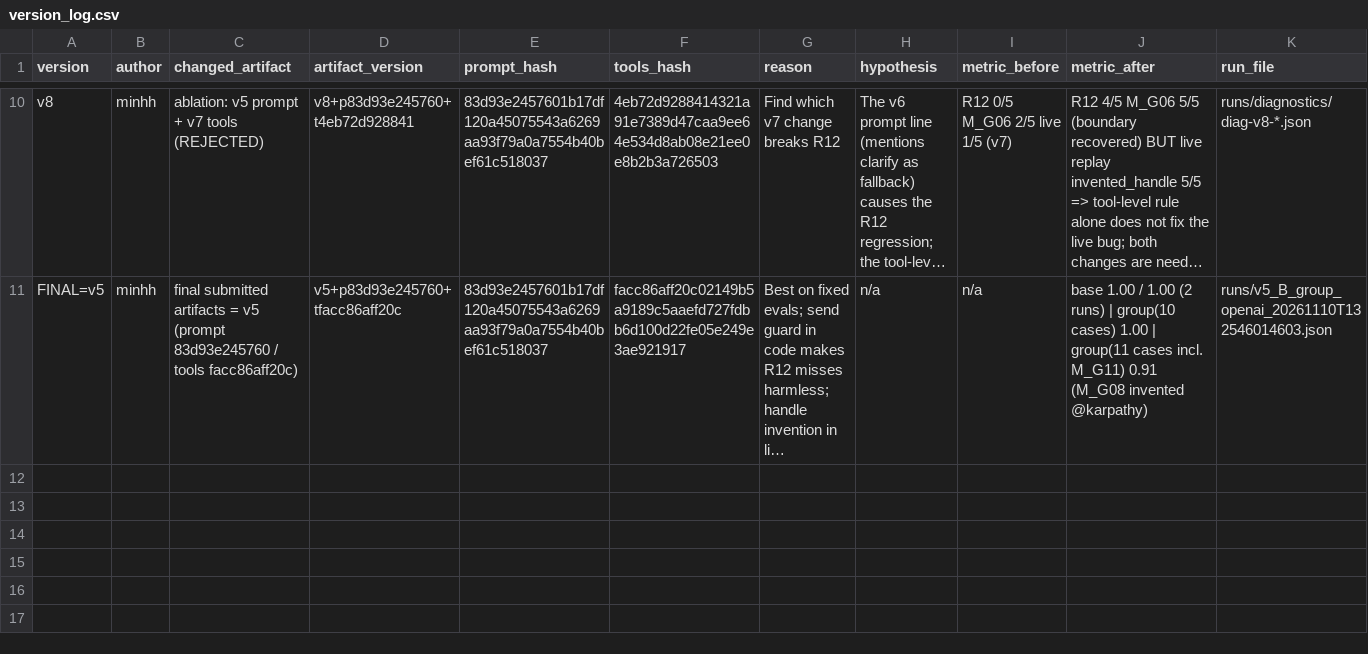
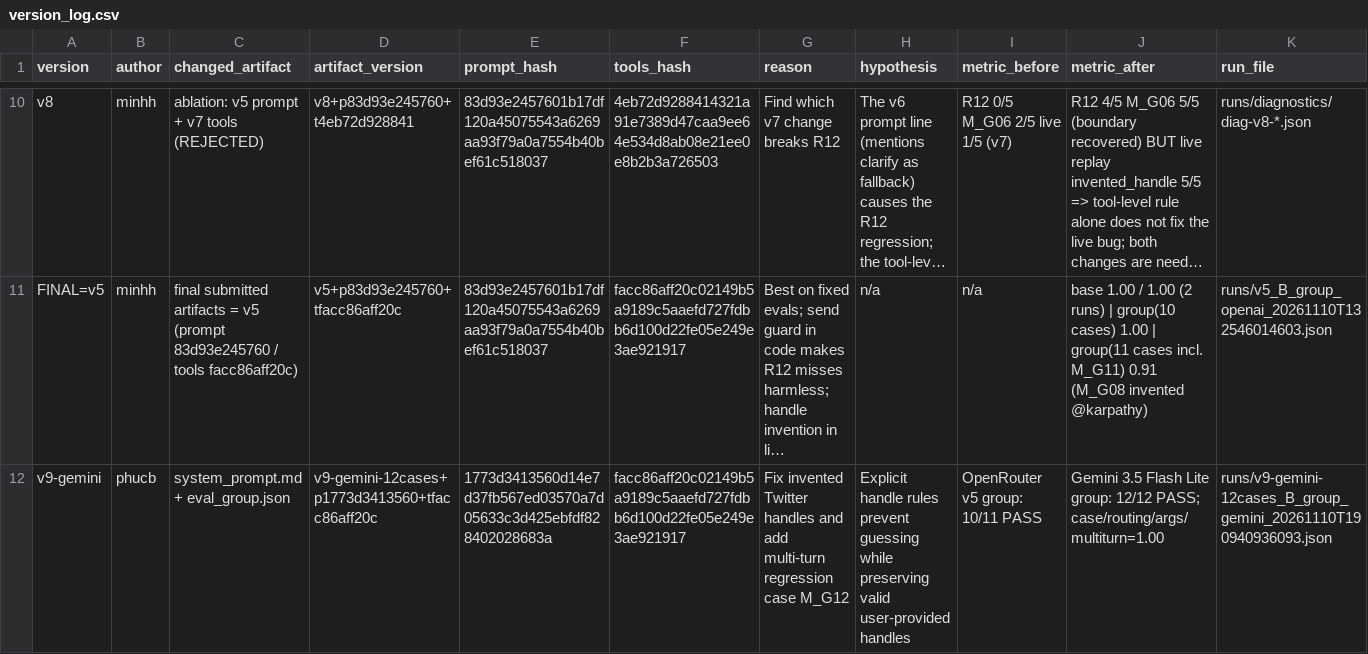
Before and after one commit to LufkyMama/K5-L3A-DAY03-NhomABC-Prompt-Function-Calling-Tool-Design-MCP, a CSV file: starter_v0/artifacts/version_log.csv, drawn as a sheet; only a part is shown, gaps mark what is left out; long unchanged cells end in …; the diff names each change by its address in the sheet, - before the commit and + after, or states it on an @@ line.

```diff
--- a/starter_v0/artifacts/version_log.csv
+++ b/starter_v0/artifacts/version_log.csv
+row 12: v9-gemini | phucb | system_prompt.md + eval_group.json | v9-gemini-12cases+p1773d3413560+tfacc86aff20c | 1773d3413560d14e7d37fb567ed03570a7d05633c3d425ebfdf828402028683a | facc86aff20c02149b5a9189c5aaefd727fdbb6d100d22fe05e249e3ae921917 | Fix invented Twitter handles and add multi-turn regression case M_G12 | Explicit handle rules prevent guessing while preserving valid user-provided handles | OpenRouter v5 group: 10/11 PASS | Gemini 3.5 Flash Lite group: 12/12 PASS; case/routing/args/multiturn=1.00 | runs/v9-gemini-12cases_B_group_gemini_20261110T190940936093.json
```
Also changed, not shown: 29 other files.
